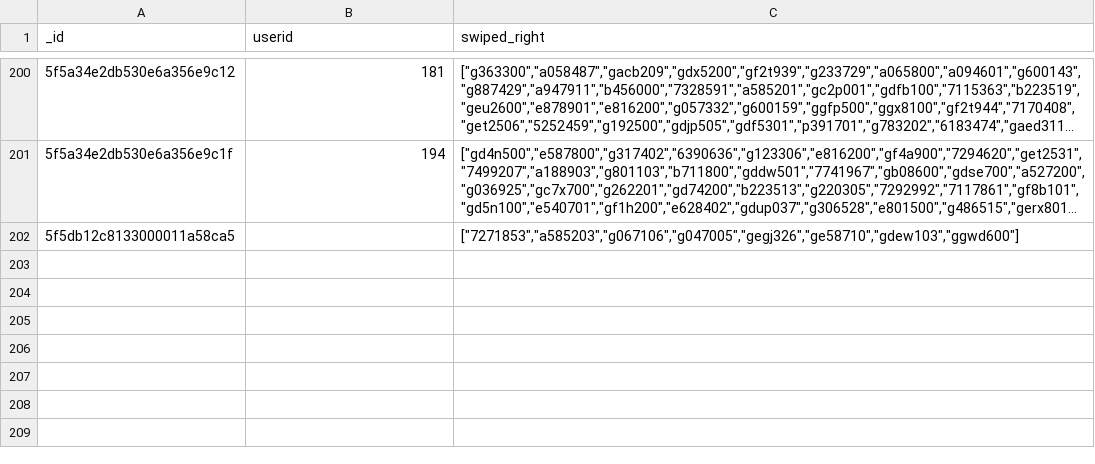
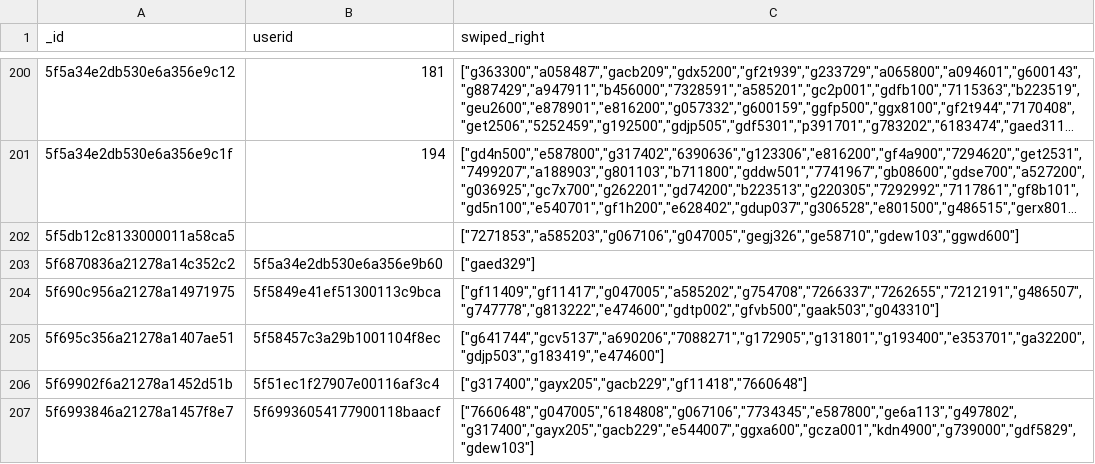
Before and after one commit to Spring-CC/appname, a CSV file: data/testdata2.csv, drawn as a sheet; only a part is shown, gaps mark what is left out; long unchanged cells end in …; the diff names each change by its address in the sheet, - before the commit and + after, or states it on an @@ line.

```diff
--- a/data/testdata2.csv
+++ b/data/testdata2.csv
+row 203: 5f6870836a21278a14c352c2 | 5f5a34e2db530e6a356e9b60 | ["gaed329"]
+row 204: 5f690c956a21278a14971975 | 5f5849e41ef51300113c9bca | ["gf11409","gf11417","g047005","a585202","g754708","7266337","7262655","7212191","g486507","g747778","g813222","e474600","gdtp002","gfvb500","gaak503","g043310"]
+row 205: 5f695c356a21278a1407ae51 | 5f58457c3a29b1001104f8ec | ["g641744","gcv5137","a690206","7088271","g172905","g131801","g193400","e353701","ga32200","gdjp503","g183419","e474600"]
+row 206: 5f69902f6a21278a1452d51b | 5f51ec1f27907e00116af3c4 | ["g317400","gayx205","gacb229","gf11418","7660648"]
+row 207: 5f6993846a21278a1457f8e7 | 5f69936054177900118baacf | ["7660648","g047005","6184808","g067106","7734345","e587800","ge6a113","g497802","g317400","gayx205","gacb229","e544007","ggxa600","gcza001","kdn4900","g739000","gdf5829","gdew103"]
```
Also changed, not shown: data/testdata2backup.csv, 1 other file.
